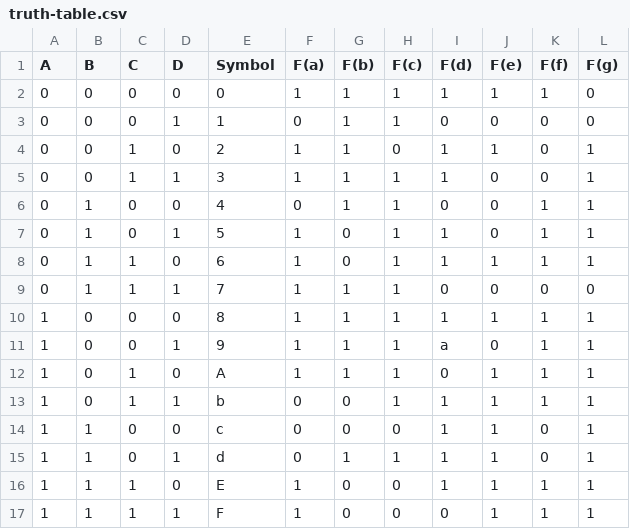
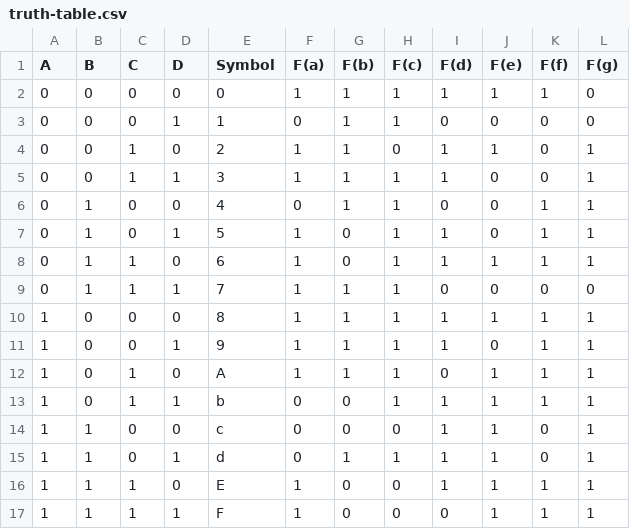
Before and after one commit to comp311-fa25/comp311-fa25-workspace-simofel, a CSV file: lab2/truth-table.csv, drawn as a sheet.

Commit message:
fixed the 9

```diff
--- a/lab2/truth-table.csv
+++ b/lab2/truth-table.csv
@@ -10,3 +10,3 @@ A,B,C,D,Symbol,F(a),F(b),F(c),F(d),F(e),F(f),F(g)
 1,0,0,0,8,1,1,1,1,1,1,1
-1,0,0,1,9,1,1,1,a,0,1,1
+1,0,0,1,9,1,1,1,1,0,1,1
 1,0,1,0,A,1,1,1,0,1,1,1
```
